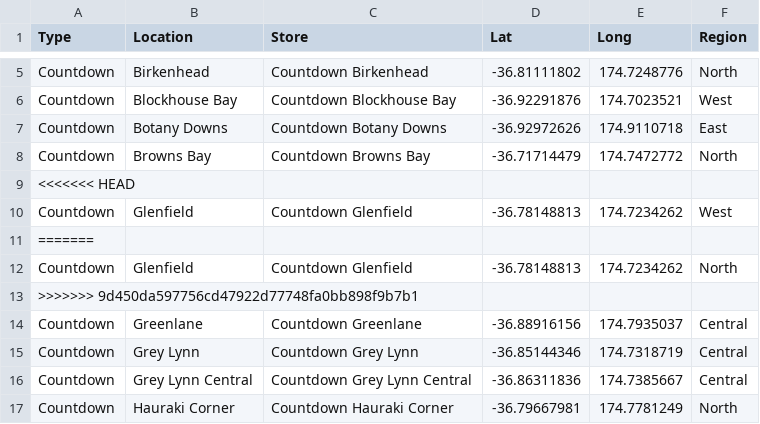
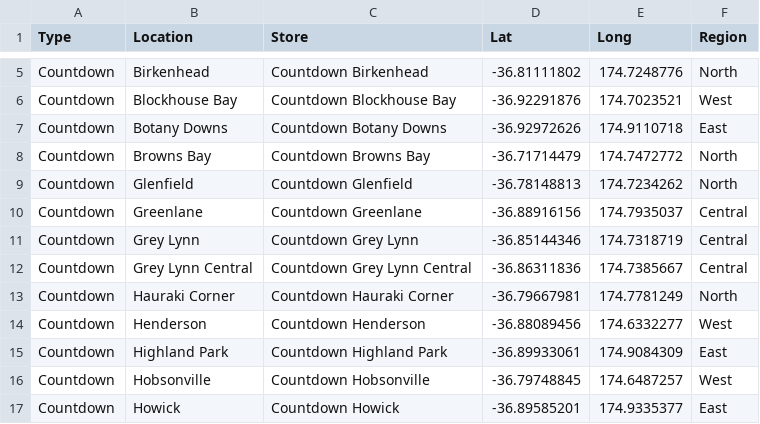
Before and after one commit to bugn200/263-OR-Project, a CSV file: data/WoolworthsRegion.csv, drawn as a sheet; only a part is shown, gaps mark what is left out; the shorter side is filled out with more unchanged rows; the diff names each change by its address in the sheet, - before the commit and + after, or states it on an @@ line.

```diff
--- a/data/WoolworthsRegion.csv
+++ b/data/WoolworthsRegion.csv
-row 9: <<<<<<< HEAD
-row 10: Countdown | Glenfield | Countdown Glenfield | -36.78148813 | 174.7234262 | West
-row 11: =======
-row 13: >>>>>>> 9d450da597756cd47922d77748fa0bb898f9b7b1
```
Also changed, not shown: data/WeekdayRoutes.csv, 3 other files.
